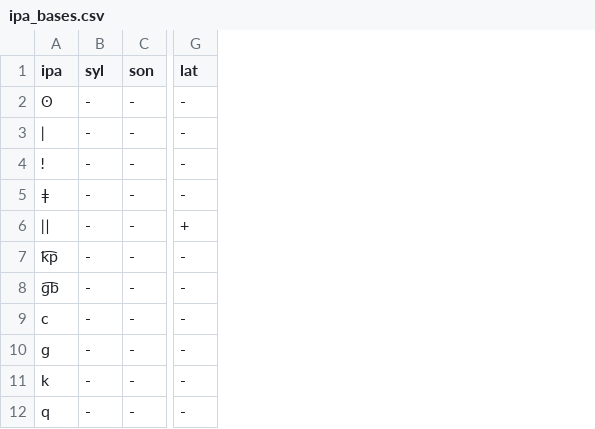
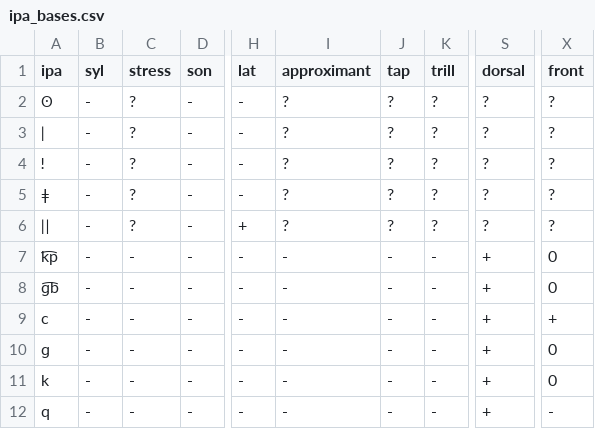
Before and after one commit to rcgale/panphon, a CSV file: panphon/data/ipa_bases.csv, drawn as a sheet; only a part is shown, gaps mark what is left out; the diff names each change by its address in the sheet, - before the commit and + after, or states it on an @@ line.

```diff
--- a/panphon/data/ipa_bases.csv
+++ b/panphon/data/ipa_bases.csv
+column C (stress), rows 2-12: ? | ? | ? | ? | ? | - | - | - | - | - | -
+column I (approximant), rows 2-12: ? | ? | ? | ? | ? | - | - | - | - | - | -
+column J (tap), rows 2-12: ? | ? | ? | ? | ? | - | - | - | - | - | -
+column K (trill), rows 2-12: ? | ? | ? | ? | ? | - | - | - | - | - | -
+column S (dorsal), rows 2-12: ? | ? | ? | ? | ? | + | + | + | + | + | +
+column X (front), rows 2-12: ? | ? | ? | ? | ? | 0 | 0 | + | 0 | 0 | -
```
Also changed, not shown: 2 other files.
